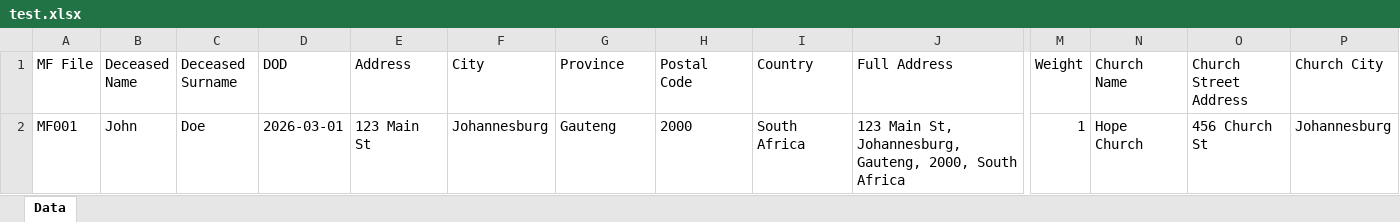
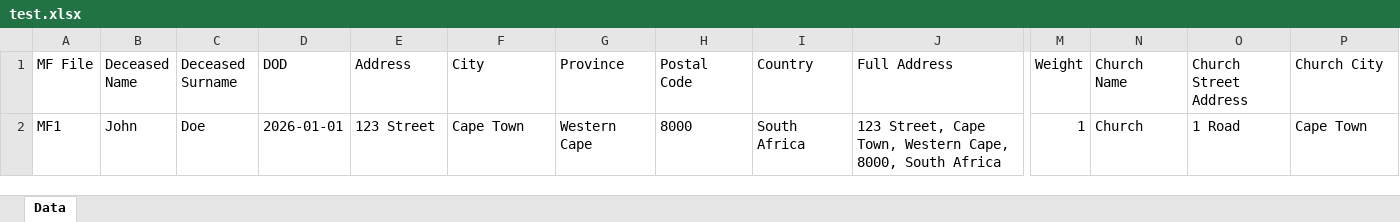
Before and after one commit to WjmPiek/martins-density-maps, an Excel workbook: data/test.xlsx, sheet Data, drawn as a sheet; only a part is shown, gaps mark what is left out; values as stored, in another font and other column widths than the file's, no borders; removed rows and columns are numbered as before the commit, all else as after; rows hold the shown columns only; the diff names each change by its address in the sheet, - before the commit and + after, or states it on an @@ line.

```diff
--- a/data/test.xlsx (sheet Data)
+++ b/data/test.xlsx (sheet Data)
-row 2: MF001 | John | Doe | 2026-03-01 | 123 Main St | Johannesburg | Gauteng | 2000 | South Africa | 123 Main St, Johannesburg, Gauteng, 2000, South Africa | 1 | Hope Church | 456 Church St | Johannesburg
+row 2: MF1 | John | Doe | 2026-01-01 | 123 Street | Cape Town | Western Cape | 8000 | South Africa | 123 Street, Cape Town, Western Cape, 8000, South Africa | 1 | Church | 1 Road | Cape Town
```
Also changed, not shown: 13 other files.
